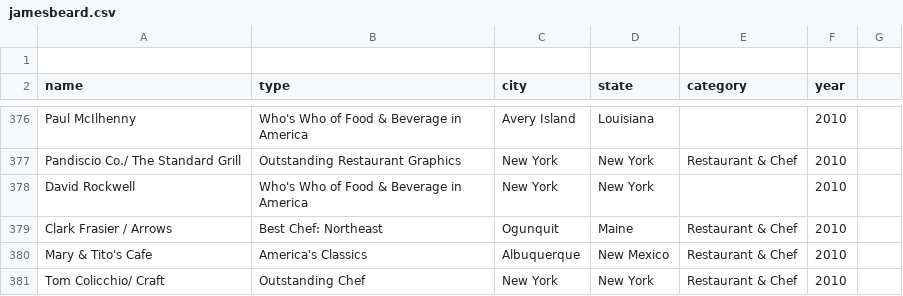
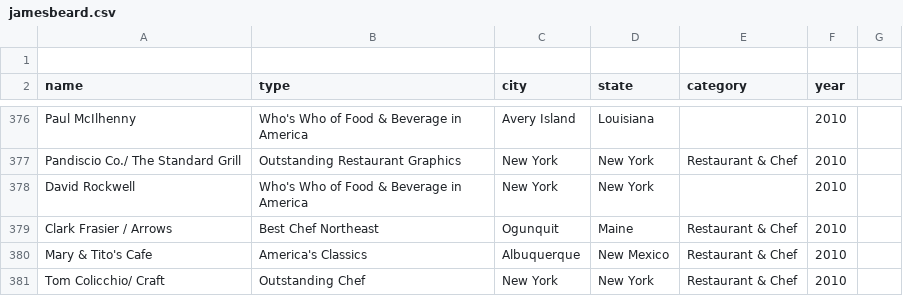
Before and after one commit to PythonCoderUnicorn/JamesBeardAward, a CSV file: data/jamesbeard.csv, drawn as a sheet; only a part is shown, gaps mark what is left out.

Commit message:
379:

```diff
--- a/data/jamesbeard.csv
+++ b/data/jamesbeard.csv
@@ -378,3 +378,3 @@ Pandiscio Co./ The Standard Grill,Outstanding Restaurant Graphics,New York, New
 David Rockwell,Who's Who of Food & Beverage in America,New York, New York,,2010
-Clark Frasier / Arrows, Best Chef: Northeast, Ogunquit, Maine, Restaurant & Chef,2010
+Clark Frasier / Arrows, Best Chef Northeast, Ogunquit, Maine, Restaurant & Chef,2010
 Mary & Tito's Cafe,America's Classics,Albuquerque, New Mexico,Restaurant & Chef,2010
```
